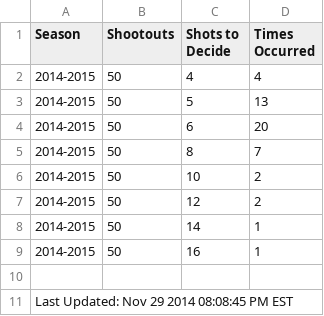
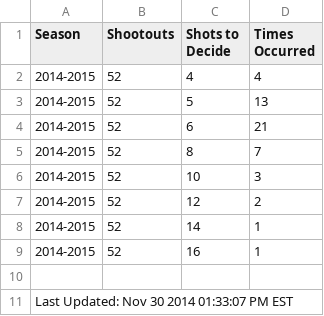
Before and after one commit to pyreking/Shootout, a CSV file: shots/shots.csv, drawn as a sheet.

```diff
--- a/shots/shots.csv
+++ b/shots/shots.csv
@@ -1,11 +1,11 @@
 Season|Shootouts|Shots to Decide|Times Occurred
-2014-2015|50|4|4
-2014-2015|50|5|13
-2014-2015|50|6|20
-2014-2015|50|8|7
-2014-2015|50|10|2
-2014-2015|50|12|2
-2014-2015|50|14|1
-2014-2015|50|16|1
+2014-2015|52|4|4
+2014-2015|52|5|13
+2014-2015|52|6|21
+2014-2015|52|8|7
+2014-2015|52|10|3
+2014-2015|52|12|2
+2014-2015|52|14|1
+2014-2015|52|16|1
 
-Last Updated: Nov 29 2014 08:08:45 PM EST
+Last Updated: Nov 30 2014 01:33:07 PM EST
```
Also changed, not shown: summary/change_log.csv, summary/current.csv, 5 other files.
